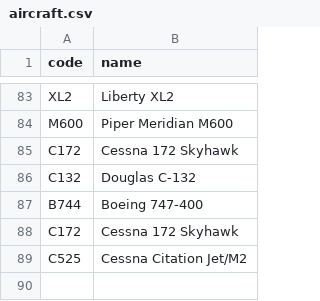
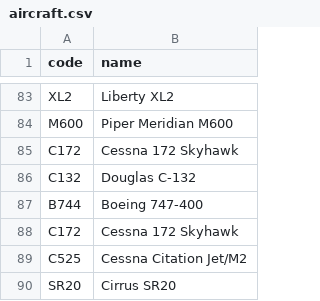
Before and after one commit to kds54/MMM-Planefinder, a CSV file: aircraft.csv, drawn as a sheet; only a part is shown, gaps mark what is left out.

Commit message:
Update aircraft.csv

```diff
--- a/aircraft.csv
+++ b/aircraft.csv
@@ -89 +89,2 @@ C172,Cessna 172 Skyhawk
 C525,Cessna Citation Jet/M2
+SR20,Cirrus SR20
```
